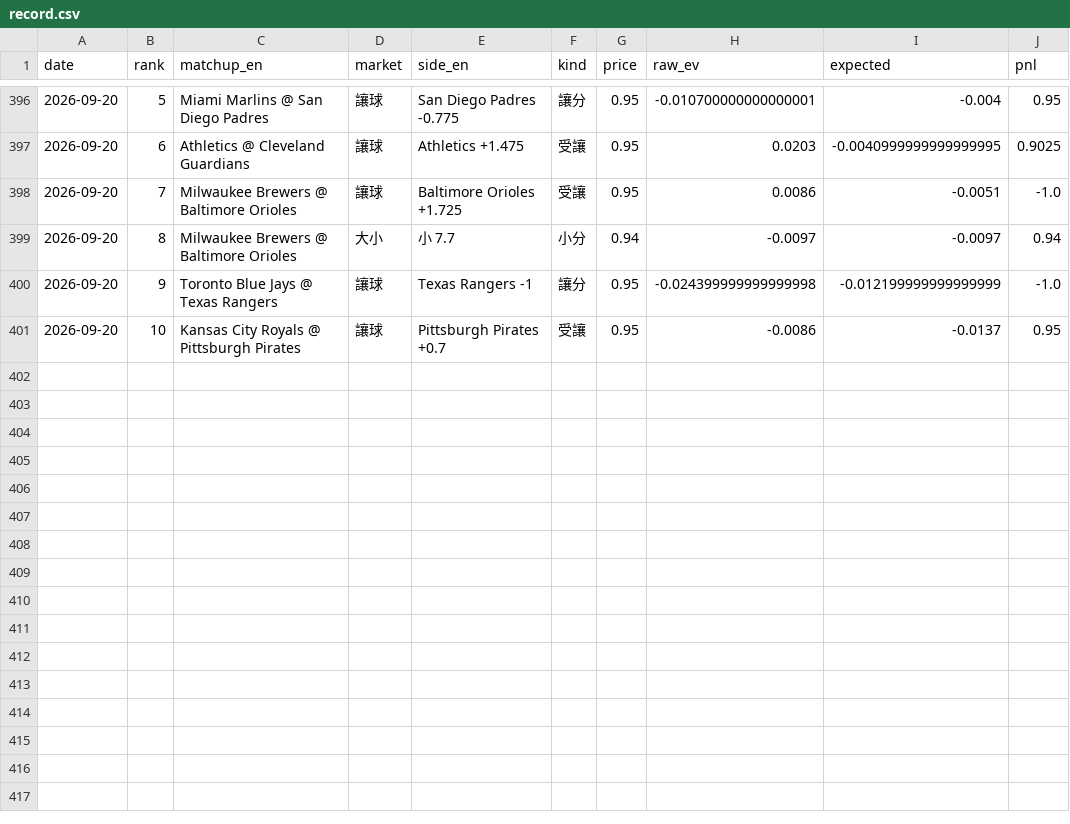
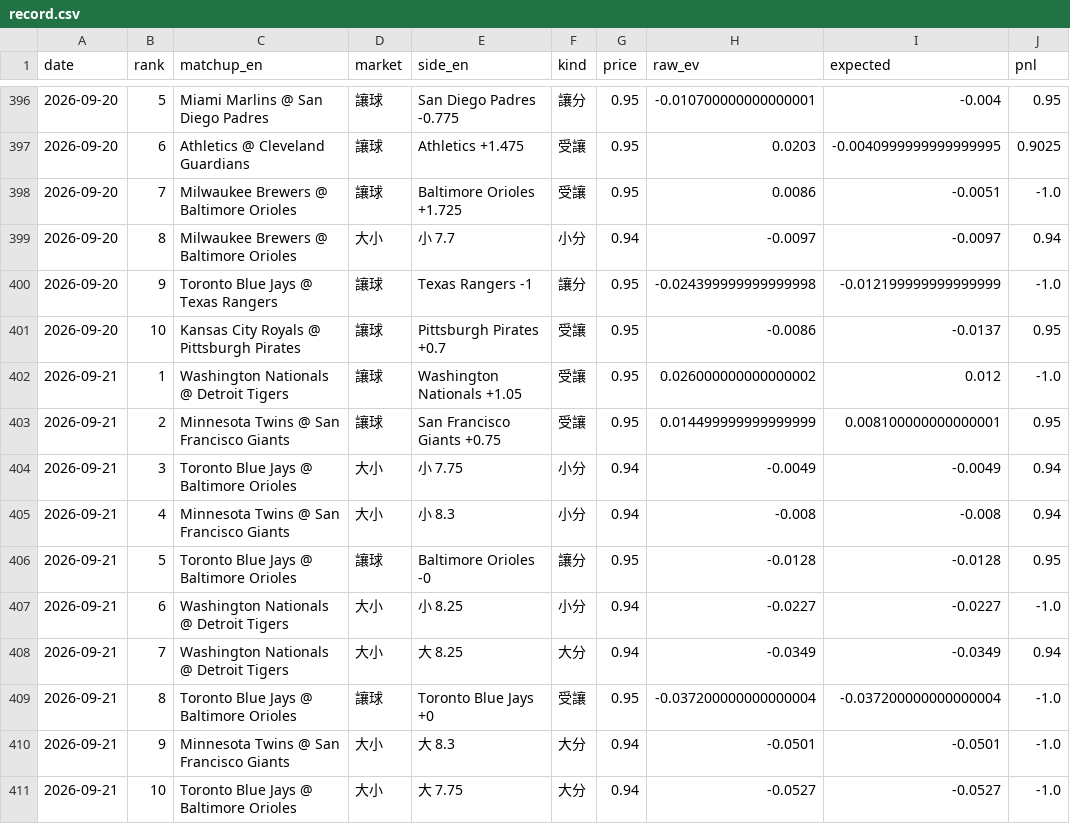
Before and after one commit to GizzyJeans/MLB, a CSV file: data/record.csv, drawn as a sheet; only a part is shown, gaps mark what is left out; the diff names each change by its address in the sheet, - before the commit and + after, or states it on an @@ line.

```diff
--- a/data/record.csv
+++ b/data/record.csv
+row 402: 2026-09-21 | 1 | Washington Nationals @ Detroit Tigers | 讓球 | Washington Nationals +1.05 | 受讓 | 0.95 | 0.026000000000000002 | 0.012 | -1.0
+row 403: 2026-09-21 | 2 | Minnesota Twins @ San Francisco Giants | 讓球 | San Francisco Giants +0.75 | 受讓 | 0.95 | 0.014499999999999999 | 0.008100000000000001 | 0.95
+row 404: 2026-09-21 | 3 | Toronto Blue Jays @ Baltimore Orioles | 大小 | 小 7.75 | 小分 | 0.94 | -0.0049 | -0.0049 | 0.94
+row 405: 2026-09-21 | 4 | Minnesota Twins @ San Francisco Giants | 大小 | 小 8.3 | 小分 | 0.94 | -0.008 | -0.008 | 0.94
+row 406: 2026-09-21 | 5 | Toronto Blue Jays @ Baltimore Orioles | 讓球 | Baltimore Orioles -0 | 讓分 | 0.95 | -0.0128 | -0.0128 | 0.95
+row 407: 2026-09-21 | 6 | Washington Nationals @ Detroit Tigers | 大小 | 小 8.25 | 小分 | 0.94 | -0.0227 | -0.0227 | -1.0
+row 408: 2026-09-21 | 7 | Washington Nationals @ Detroit Tigers | 大小 | 大 8.25 | 大分 | 0.94 | -0.0349 | -0.0349 | 0.94
+row 409: 2026-09-21 | 8 | Toronto Blue Jays @ Baltimore Orioles | 讓球 | Toronto Blue Jays +0 | 受讓 | 0.95 | -0.037200000000000004 | -0.037200000000000004 | -1.0
+row 410: 2026-09-21 | 9 | Minnesota Twins @ San Francisco Giants | 大小 | 大 8.3 | 大分 | 0.94 | -0.0501 | -0.0501 | -1.0
+row 411: 2026-09-21 | 10 | Toronto Blue Jays @ Baltimore Orioles | 大小 | 大 7.75 | 大分 | 0.94 | -0.0527 | -0.0527 | -1.0
```
Also changed, not shown: 2 other files.
